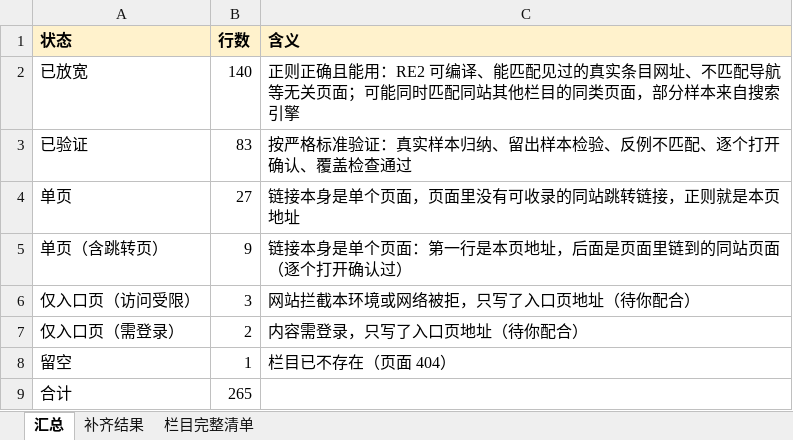
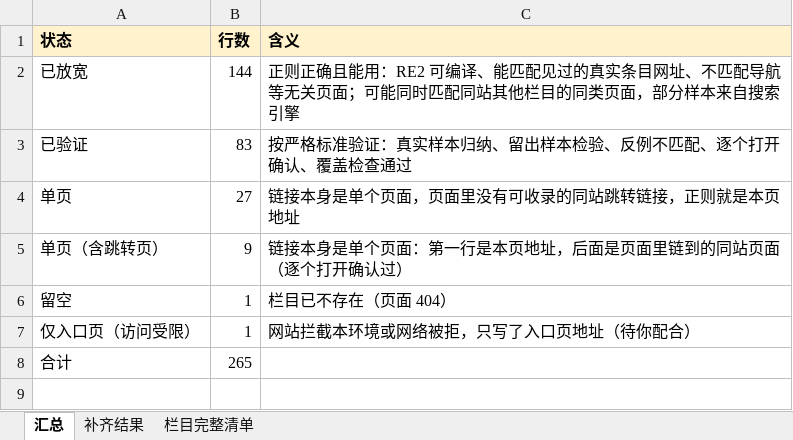
Before and after one commit to wchance0202-ctrl/hello-world, an Excel workbook: url-pattern-verification/fill/result-fill.xlsx, sheet 汇总, drawn as a sheet; values as stored, in another font and other column widths than the file's, no borders; removed rows and columns are numbered as before the commit, all else as after; the diff names each change by its address in the sheet, - before the commit and + after, or states it on an @@ line.

```diff
--- a/url-pattern-verification/fill/result-fill.xlsx (sheet 汇总)
+++ b/url-pattern-verification/fill/result-fill.xlsx (sheet 汇总)
-B2 (行数): 140
+B2 (行数): 144
-row 6: 仅入口页（访问受限） | 3 | 网站拦截本环境或网络被拒，只写了入口页地址（待你配合）
-row 7: 仅入口页（需登录） | 2 | 内容需登录，只写了入口页地址（待你配合）
+row 7: 仅入口页（访问受限） | 1 | 网站拦截本环境或网络被拒，只写了入口页地址（待你配合）
```
Also changed, not shown: sheet 补齐结果, url-pattern-verification/handoff/unfinished.xlsx, 16 other files.
